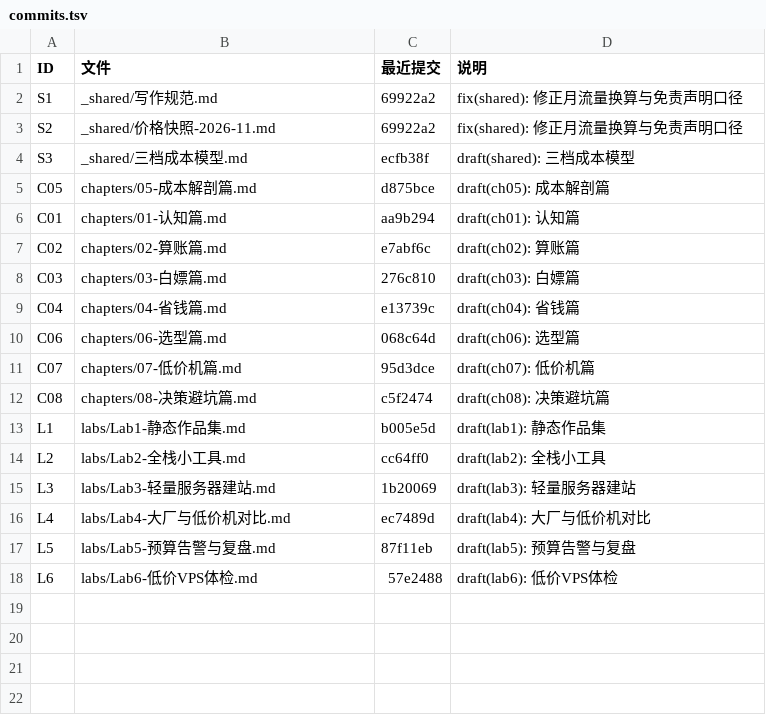
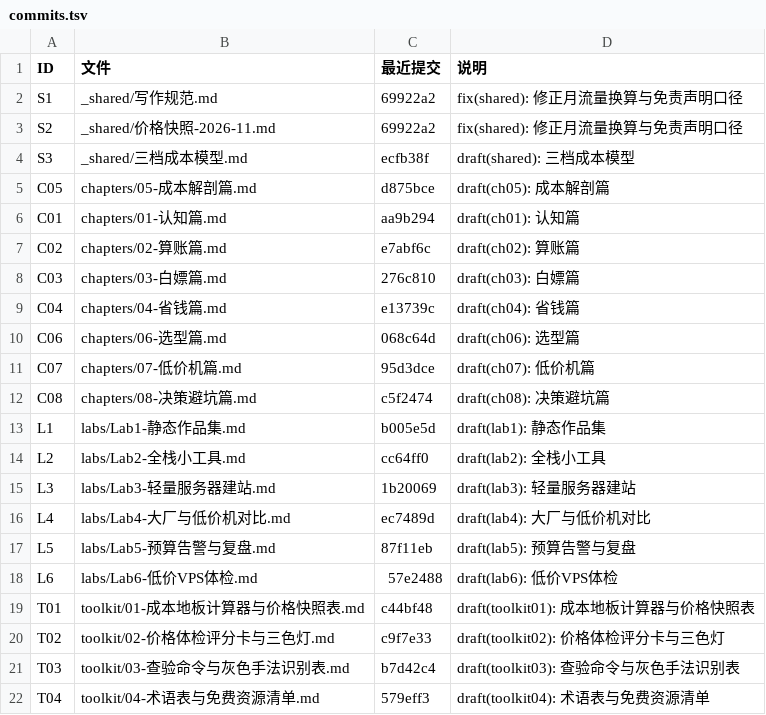
Before and after one commit to foreverturning/how-to-choice-vps, a TSV file: ops/commits.tsv, drawn as a sheet; the diff names each change by its address in the sheet, - before the commit and + after, or states it on an @@ line.

```diff
--- a/ops/commits.tsv
+++ b/ops/commits.tsv
+row 19: T01 | toolkit/01-成本地板计算器与价格快照表.md | c44bf48 | draft(toolkit01): 成本地板计算器与价格快照表
+row 20: T02 | toolkit/02-价格体检评分卡与三色灯.md | c9f7e33 | draft(toolkit02): 价格体检评分卡与三色灯
+row 21: T03 | toolkit/03-查验命令与灰色手法识别表.md | b7d42c4 | draft(toolkit03): 查验命令与灰色手法识别表
+row 22: T04 | toolkit/04-术语表与免费资源清单.md | 579eff3 | draft(toolkit04): 术语表与免费资源清单
```
Also changed, not shown: 1 other file.
